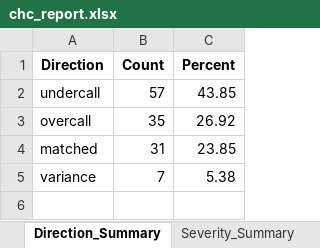
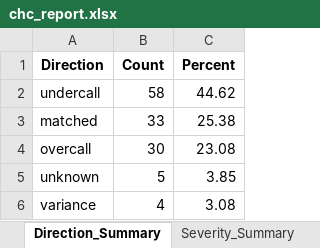
Before and after one commit to solomoneluanu/chc-qa-pipeline, an Excel workbook: data/output-data/chc_report.xlsx, sheet Direction_Summary, drawn as a sheet; values as stored, in another font and other column widths than the file's, no borders; removed rows and columns are numbered as before the commit, all else as after; the diff names each change by its address in the sheet, - before the commit and + after, or states it on an @@ line.

```diff
--- a/data/output-data/chc_report.xlsx (sheet Direction_Summary)
+++ b/data/output-data/chc_report.xlsx (sheet Direction_Summary)
-B2 (Count): 57
+B2 (Count): 58
-C2 (Percent): 43.85
+C2 (Percent): 44.62
-row 3: overcall | 35 | 26.92
-B3 (Count): 31
+B3 (Count): 33
-C3 (Percent): 23.85
+C3 (Percent): 25.38
+row 4: overcall | 30 | 23.08
+row 5: unknown | 5 | 3.85
-B6 (Count): 7
+B6 (Count): 4
-C6 (Percent): 5.38
+C6 (Percent): 3.08
```
Also changed, not shown: sheet Classified_Cases, sheet Confusion_Matrix, sheet Subtype_Summary, sheet Severity_Summary, sheet Concordance_Summary, sheet HSIL_PV_Plus, data/output-data/unmatched_cases.xlsx, 8 other files.
